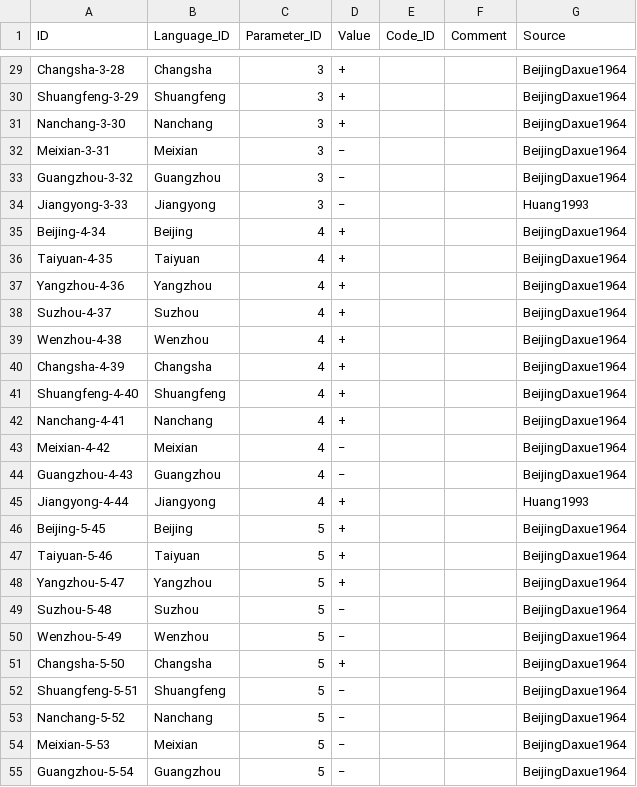
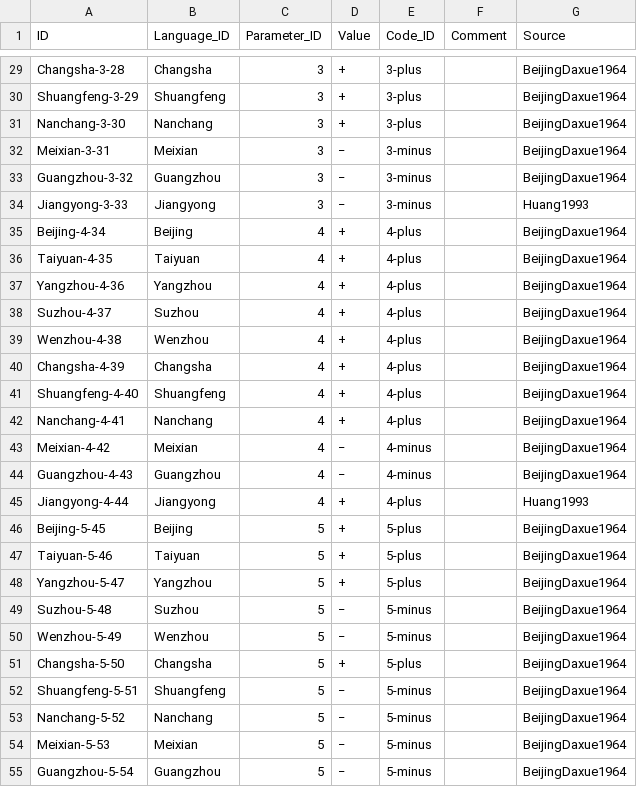
Before and after one commit to cldf-datasets/normansinitic, a CSV file: cldf/values.csv, drawn as a sheet; only a part is shown, gaps mark what is left out; the diff covers the shown part only; the diff names each change by its address in the sheet, - before the commit and + after, or states it on an @@ line.

```diff
--- a/cldf/values.csv
+++ b/cldf/values.csv
-E29:E31 (Code_ID): (empty)
+E29:E31 (Code_ID): 3-plus
-E32:E34 (Code_ID): (empty)
+E32:E34 (Code_ID): 3-minus
-E35:E42 (Code_ID): (empty)
+E35:E42 (Code_ID): 4-plus
-E43:E44 (Code_ID): (empty)
+E43:E44 (Code_ID): 4-minus
-E45 (Code_ID): (empty)
+E45 (Code_ID): 4-plus
-E46:E48 (Code_ID): (empty)
+E46:E48 (Code_ID): 5-plus
-E49:E50 (Code_ID): (empty)
+E49:E50 (Code_ID): 5-minus
-E51 (Code_ID): (empty)
+E51 (Code_ID): 5-plus
-E52:E55 (Code_ID): (empty)
+E52:E55 (Code_ID): 5-minus
```
Also changed, not shown: 134 edited cells elsewhere in this file, 6 other files.
